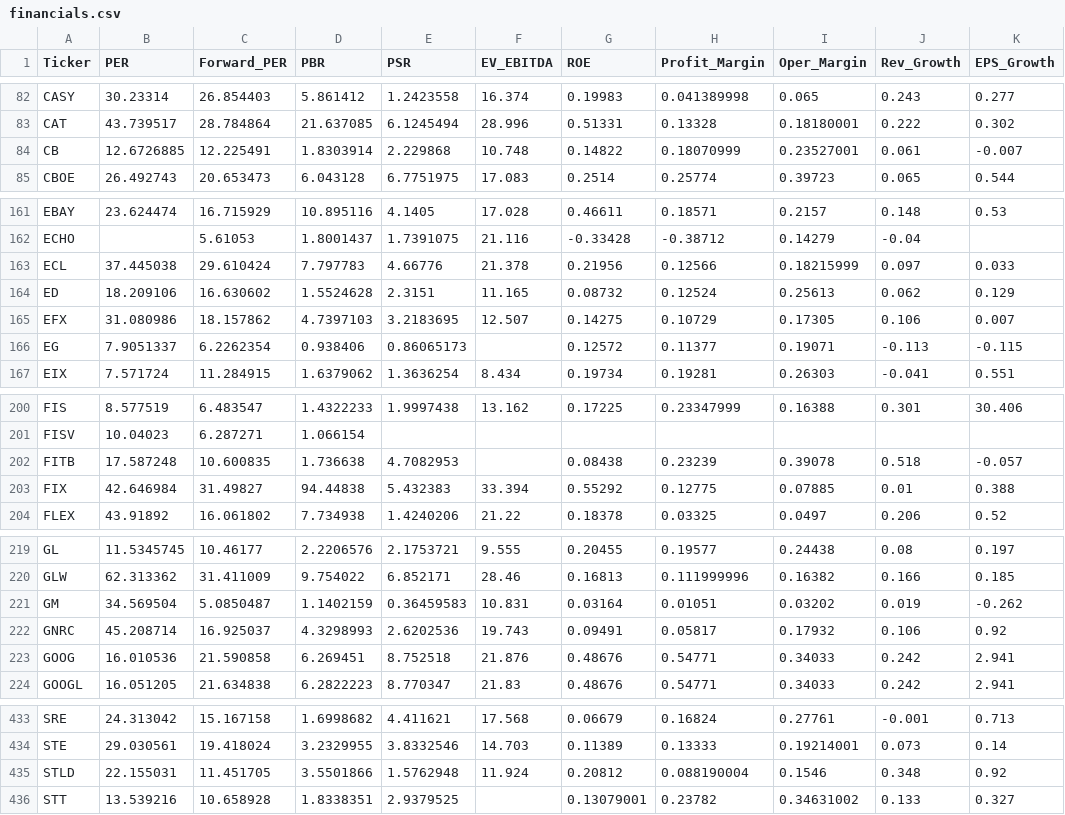
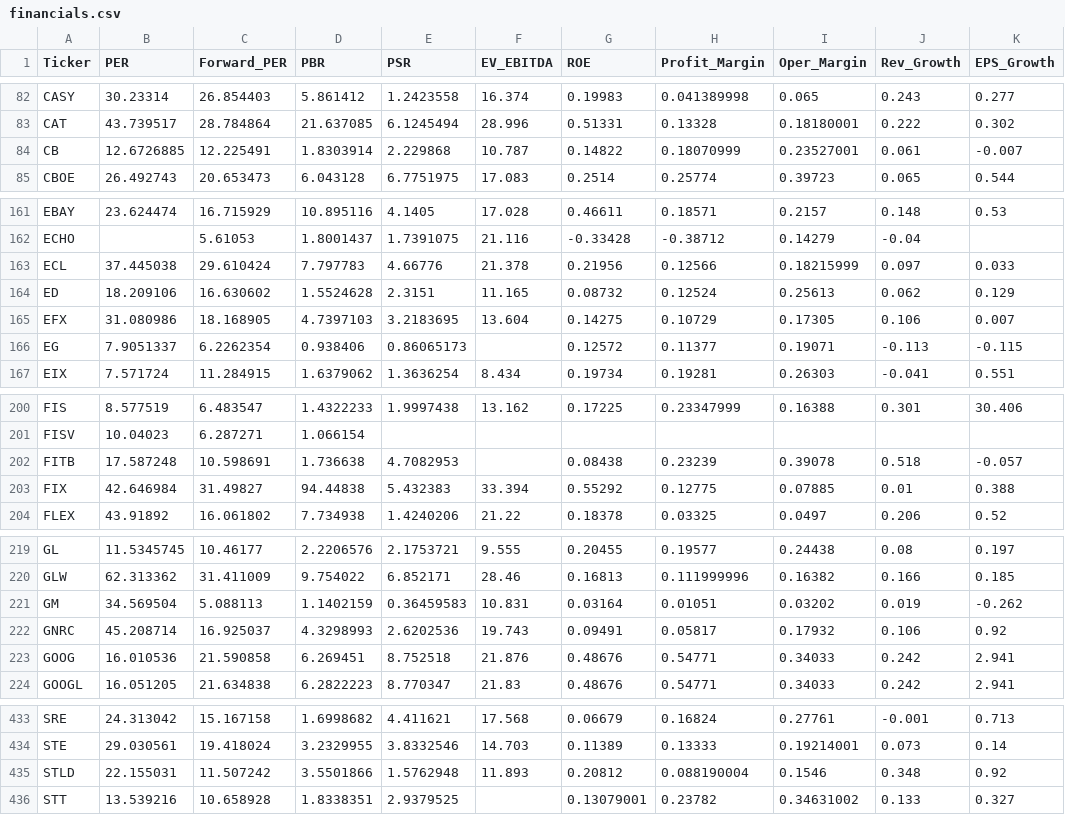
Before and after one commit to parksh9886/naspick, a CSV file: data/financials.csv, drawn as a sheet; only a part is shown, gaps mark what is left out; the diff covers the shown part only; the diff names each change by its address in the sheet, - before the commit and + after, or states it on an @@ line.

```diff
--- a/data/financials.csv
+++ b/data/financials.csv
-F84 (EV_EBITDA): 10.748
+F84 (EV_EBITDA): 10.787
-C165 (Forward_PER): 18.157862
+C165 (Forward_PER): 18.168905
-F165 (EV_EBITDA): 12.507
+F165 (EV_EBITDA): 13.604
-C202 (Forward_PER): 10.600835
+C202 (Forward_PER): 10.598691
-C221 (Forward_PER): 5.0850487
+C221 (Forward_PER): 5.088113
-C435 (Forward_PER): 11.451705
+C435 (Forward_PER): 11.507242
-F435 (EV_EBITDA): 11.924
+F435 (EV_EBITDA): 11.893
```
Also changed, not shown: 7 edited cells elsewhere in this file, 5 other files.
